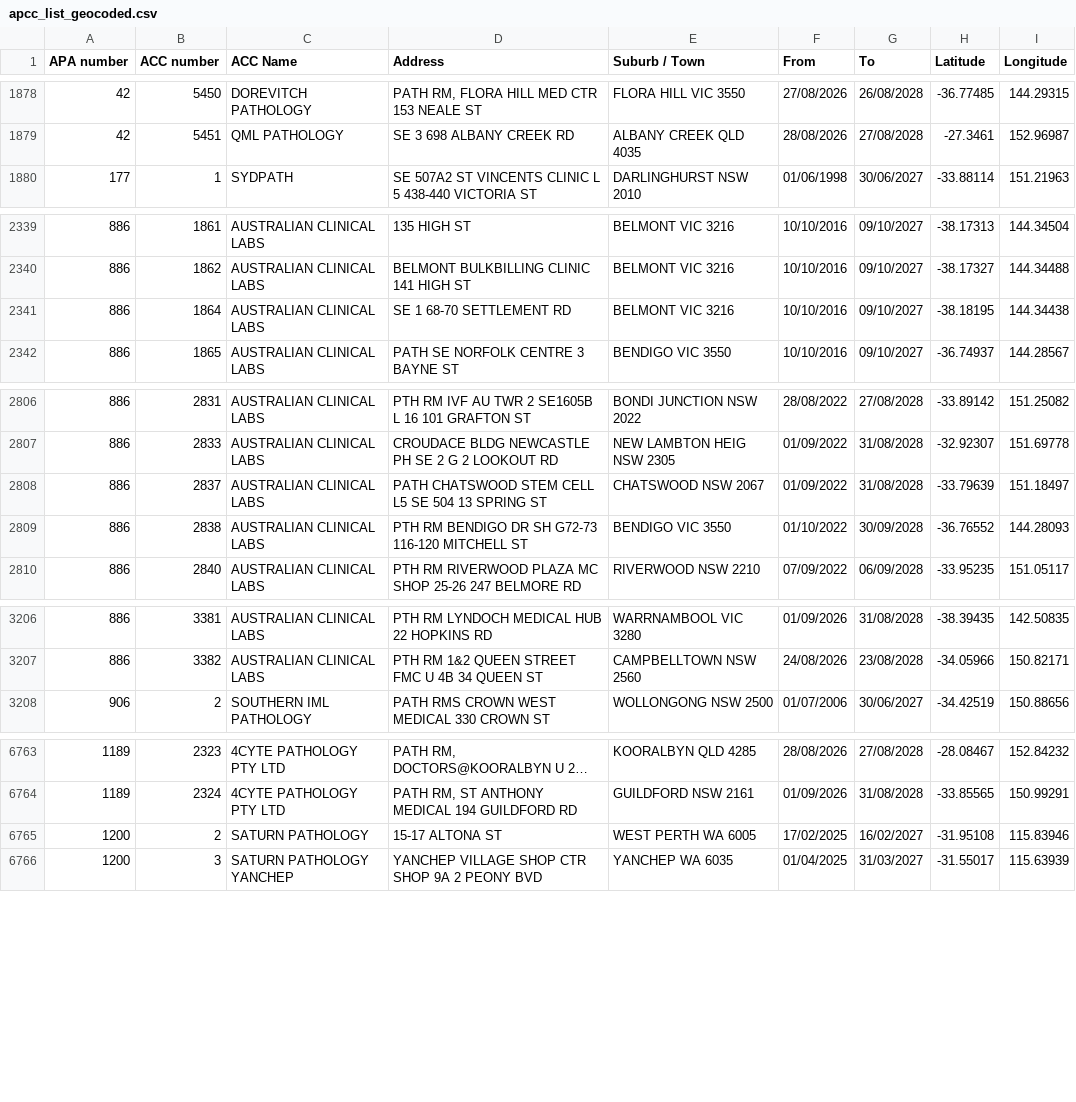
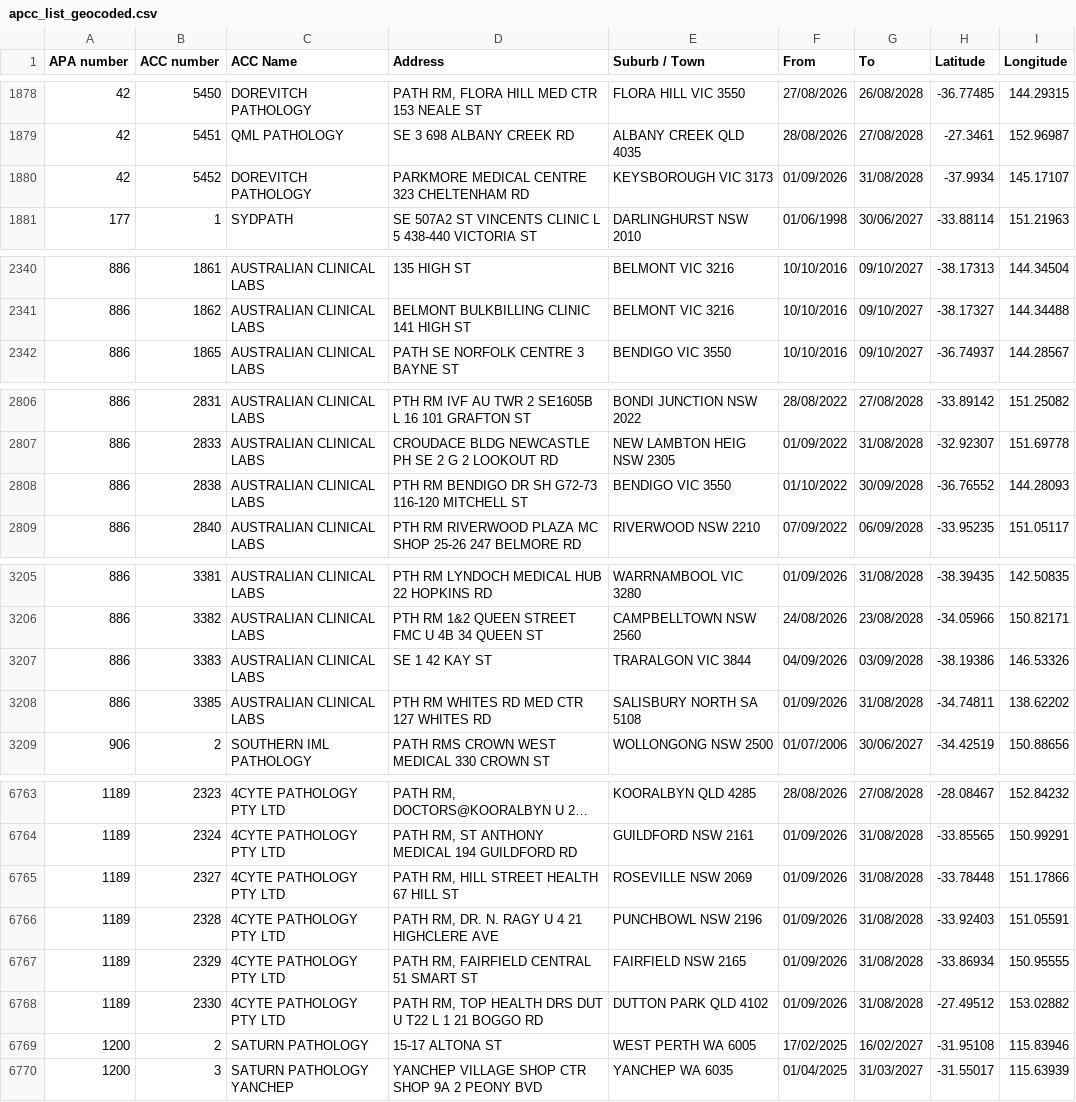
Before and after one commit to nwbort/apcc, a CSV file: apcc_list_geocoded.csv, drawn as a sheet; only a part is shown, gaps mark what is left out; long unchanged cells end in …; the diff covers the shown part only.

```diff
--- a/apcc_list_geocoded.csv
+++ b/apcc_list_geocoded.csv
@@ -1879,2 +1879,3 @@ APA number,ACC number,ACC Name,Address,Suburb / Town,From,To,Latitude,Longitude
 42,5451,QML PATHOLOGY,SE 3 698 ALBANY CREEK RD,ALBANY CREEK QLD 4035,28/08/2026,27/08/2028,-27.3461,152.96987
+42,5452,DOREVITCH PATHOLOGY,PARKMORE MEDICAL CENTRE 323 CHELTENHAM RD,KEYSBOROUGH VIC 3173,01/09/2026,31/08/2028,-37.9934,145.17107
 177,1,SYDPATH,SE 507A2 ST VINCENTS CLINIC L 5 438-440 VICTORIA ST,DARLINGHURST NSW 2010,01/06/1998,30/06/2027,-33.88114,151.21963
@@ -2340,3 +2341,2 @@ APA number,ACC number,ACC Name,Address,Suburb / Town,From,To,Latitude,Longitude
 886,1862,AUSTRALIAN CLINICAL LABS,BELMONT BULKBILLING CLINIC 141 HIGH ST,BELMONT VIC 3216,10/10/2016,09/10/2027,-38.17327,144.34488
-886,1864,AUSTRALIAN CLINICAL LABS,SE 1 68-70 SETTLEMENT RD,BELMONT VIC 3216,10/10/2016,09/10/2027,-38.18195,144.34438
 886,1865,AUSTRALIAN CLINICAL LABS,PATH SE NORFOLK CENTRE 3 BAYNE ST,BENDIGO VIC 3550,10/10/2016,09/10/2027,-36.74937,144.28567
@@ -2807,3 +2807,2 @@ APA number,ACC number,ACC Name,Address,Suburb / Town,From,To,Latitude,Longitude
 886,2833,AUSTRALIAN CLINICAL LABS,CROUDACE BLDG NEWCASTLE PH SE 2 G 2 LOOKOUT RD,NEW LAMBTON HEIG NSW 2305,01/09/2022,31/08/2028,-32.92307,151.69778
-886,2837,AUSTRALIAN CLINICAL LABS,PATH CHATSWOOD STEM CELL L5 SE 504 13 SPRING ST,CHATSWOOD NSW 2067,01/09/2022,31/08/2028,-33.79639,151.18497
 886,2838,AUSTRALIAN CLINICAL LABS,PTH RM BENDIGO DR SH G72-73 116-120 MITCHELL ST,BENDIGO VIC 3550,01/10/2022,30/09/2028,-36.76552,144.28093
@@ -3207,2 +3206,4 @@ APA number,ACC number,ACC Name,Address,Suburb / Town,From,To,Latitude,Longitude
 886,3382,AUSTRALIAN CLINICAL LABS,PTH RM 1&2 QUEEN STREET FMC U 4B 34 QUEEN ST,CAMPBELLTOWN NSW 2560,24/08/2026,23/08/2028,-34.05966,150.82171
+886,3383,AUSTRALIAN CLINICAL LABS,SE 1 42 KAY ST,TRARALGON VIC 3844,04/09/2026,03/09/2028,-38.19386,146.53326
+886,3385,AUSTRALIAN CLINICAL LABS,PTH RM WHITES RD MED CTR 127 WHITES RD,SALISBURY NORTH SA 5108,01/09/2026,31/08/2028,-34.74811,138.62202
 906,2,SOUTHERN IML PATHOLOGY,PATH RMS CROWN WEST MEDICAL 330 CROWN ST,WOLLONGONG NSW 2500,01/07/2006,30/06/2027,-34.42519,150.88656
@@ -6764,2 +6764,6 @@ APA number,ACC number,ACC Name,Address,Suburb / Town,From,To,Latitude,Longitude
 1189,2324,4CYTE PATHOLOGY PTY LTD,"PATH RM, ST ANTHONY MEDICAL 194 GUILDFORD RD",GUILDFORD NSW 2161,01/09/2026,31/08/2028,-33.85565,150.99291
+1189,2327,4CYTE PATHOLOGY PTY LTD,"PATH RM, HILL STREET HEALTH 67 HILL ST",ROSEVILLE NSW 2069,01/09/2026,31/08/2028,-33.78448,151.17866
+1189,2328,4CYTE PATHOLOGY PTY LTD,"PATH RM, DR. N. RAGY U 4 21 HIGHCLERE AVE",PUNCHBOWL NSW 2196,01/09/2026,31/08/2028,-33.92403,151.05591
+1189,2329,4CYTE PATHOLOGY PTY LTD,"PATH RM, FAIRFIELD CENTRAL 51 SMART ST",FAIRFIELD NSW 2165,01/09/2026,31/08/2028,-33.86934,150.95555
+1189,2330,4CYTE PATHOLOGY PTY LTD,"PATH RM, TOP HEALTH DRS DUT U T22 L 1 21 BOGGO RD",DUTTON PARK QLD 4102,01/09/2026,31/08/2028,-27.49512,153.02882
 1200,2,SATURN PATHOLOGY,15-17 ALTONA ST,WEST PERTH WA 6005,17/02/2025,16/02/2027,-31.95108,115.83946
```
Also changed, not shown: 1 removed row and 73 edited cells elsewhere in this file.
